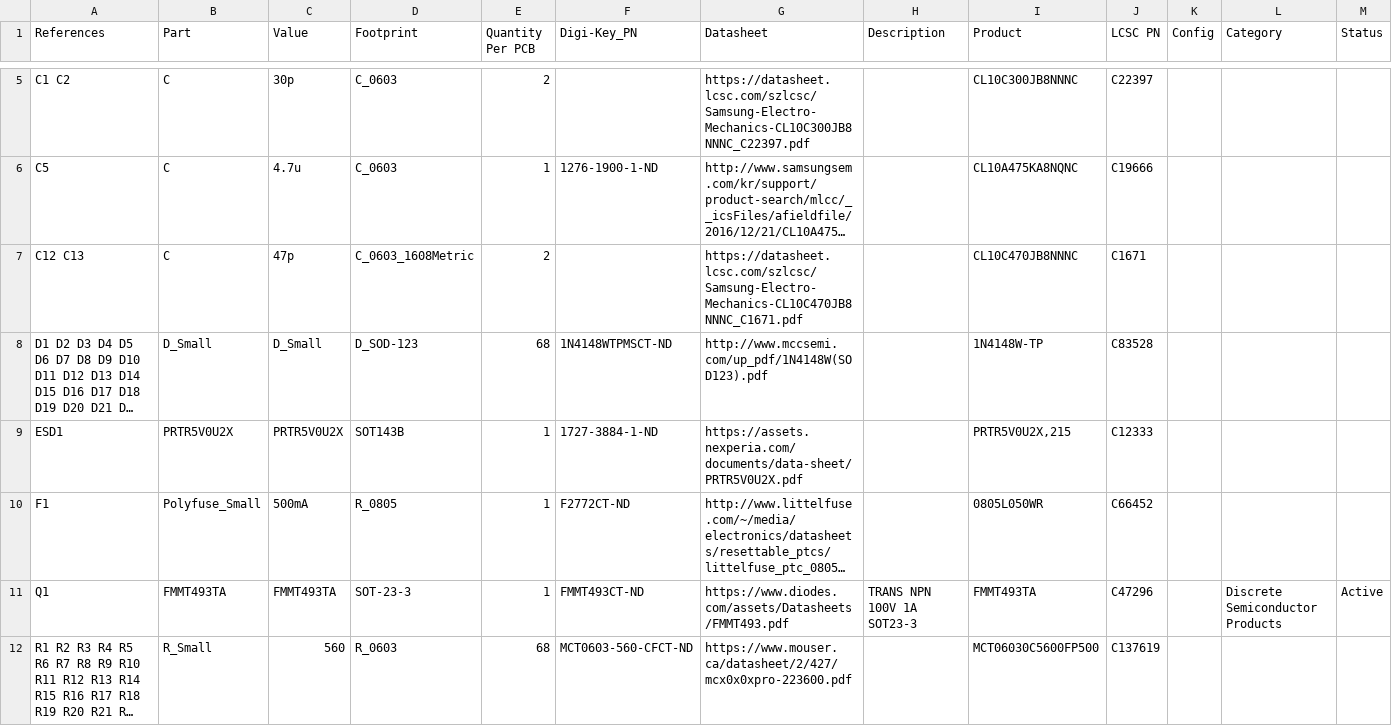
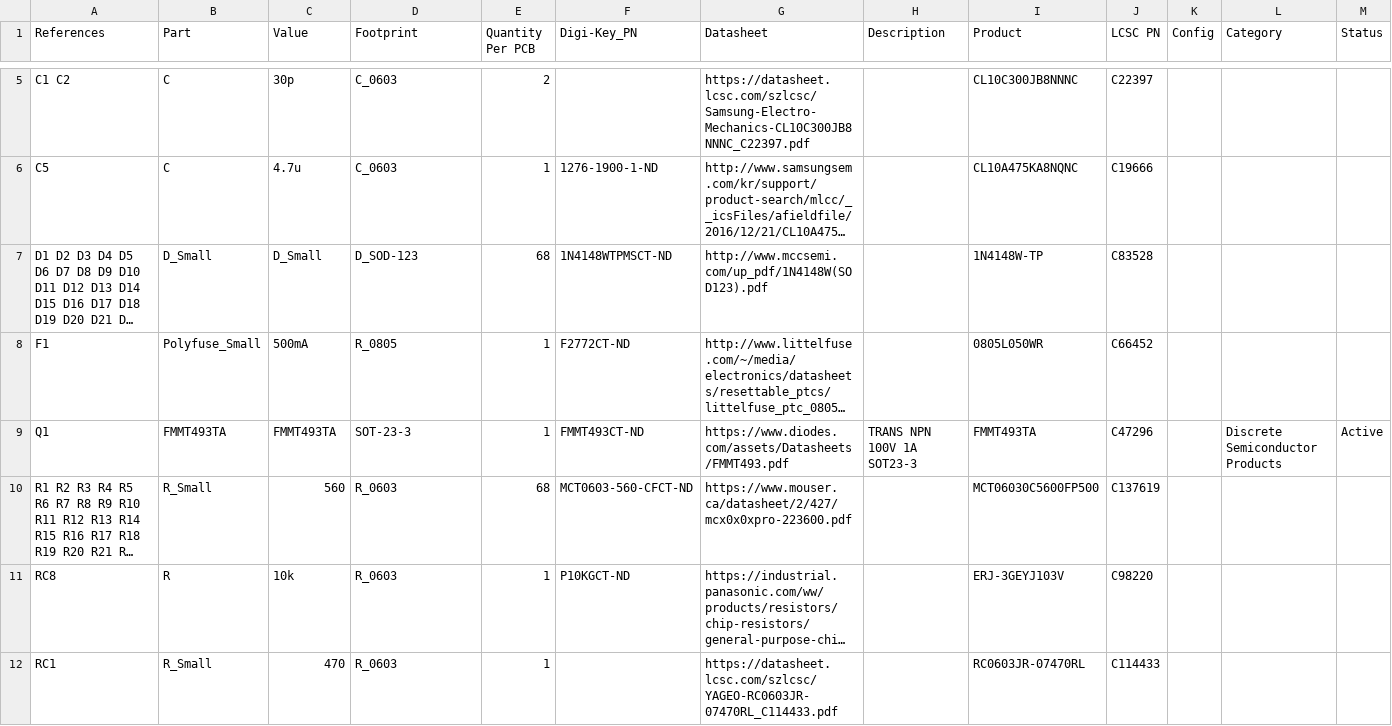
Before and after one commit to jmdaly/CO60, a CSV file: co60_BOM_.csv, drawn as a sheet; only a part is shown, gaps mark what is left out; the shorter side is filled out with more unchanged rows; long unchanged cells end in …; removed rows and columns are numbered as before the commit, all else as after; rows hold the shown columns only; the diff covers the shown part only; the diff names each change by its address in the sheet, - before the commit and + after, or states it on an @@ line.

```diff
--- a/co60_BOM_.csv
+++ b/co60_BOM_.csv
-row 7: C12 C13 | C | 47p | C_0603_1608Metric | 2 |  | https://datasheet.lcsc.com/szlcsc/Samsung-Electro-Mechanics-CL10C470JB8NNNC_C1671.pdf |  | CL10C470JB8NNNC | C1671
-row 9: ESD1 | PRTR5V0U2X | PRTR5V0U2X | SOT143B | 1 | 1727-3884-1-ND | https://assets.nexperia.com/documents/data-sheet/PRTR5V0U2X.pdf |  | PRTR5V0U2X,215 | C12333
```
Also changed, not shown: 1 added row, 2 removed rows and 5 edited cells elsewhere in this file, 18 other files.
